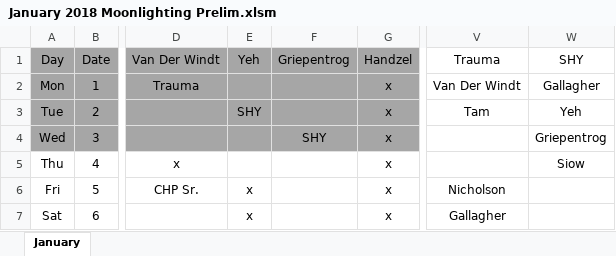
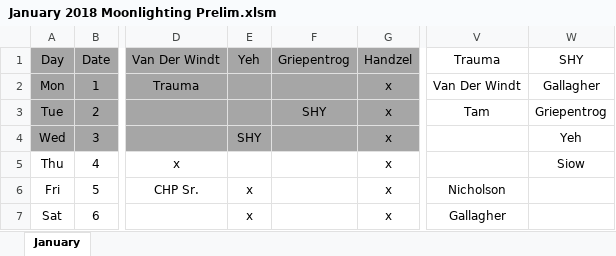
Before and after one commit to handzelrm/moonlighting, an Excel workbook: January 2018 Moonlighting Prelim.xlsm, sheet January, drawn as a sheet; only a part is shown, gaps mark what is left out; values as stored, in another font and other column widths than the file's, no borders; conditional formats not drawn; the diff names each change by its address in the sheet, - before the commit and + after, or states it on an @@ line.

Commit message:
shy call error with john and andrew

```diff
--- a/January 2018 Moonlighting Prelim.xlsm (sheet January)
+++ b/January 2018 Moonlighting Prelim.xlsm (sheet January)
-E3 (Yeh): SHY
+E3 (Yeh): (empty)
-F3 (Griepentrog): (empty)
+F3 (Griepentrog): SHY
-W3 (SHY): Yeh
+W3 (SHY): Griepentrog
-E4 (Yeh): (empty)
+E4 (Yeh): SHY
-F4 (Griepentrog): SHY
+F4 (Griepentrog): (empty)
-W4 (SHY): Griepentrog
+W4 (SHY): Yeh
```
